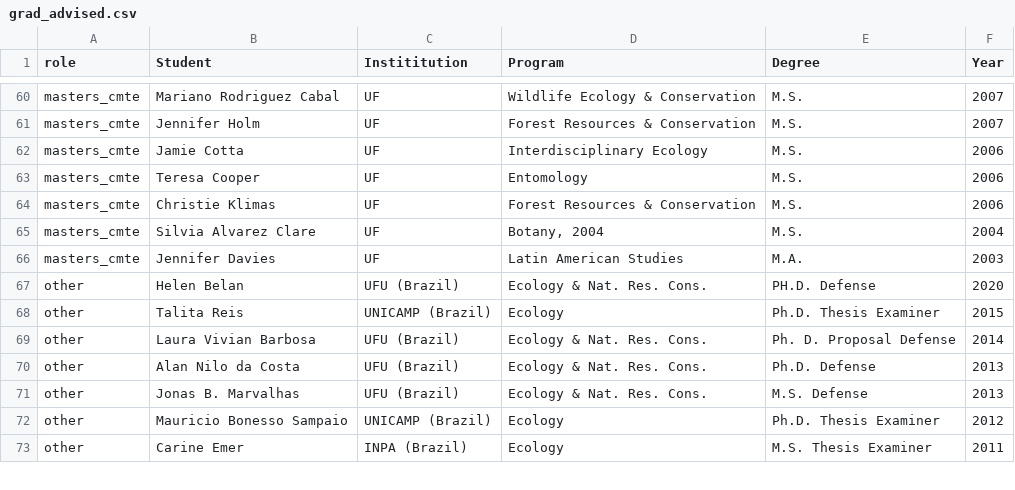
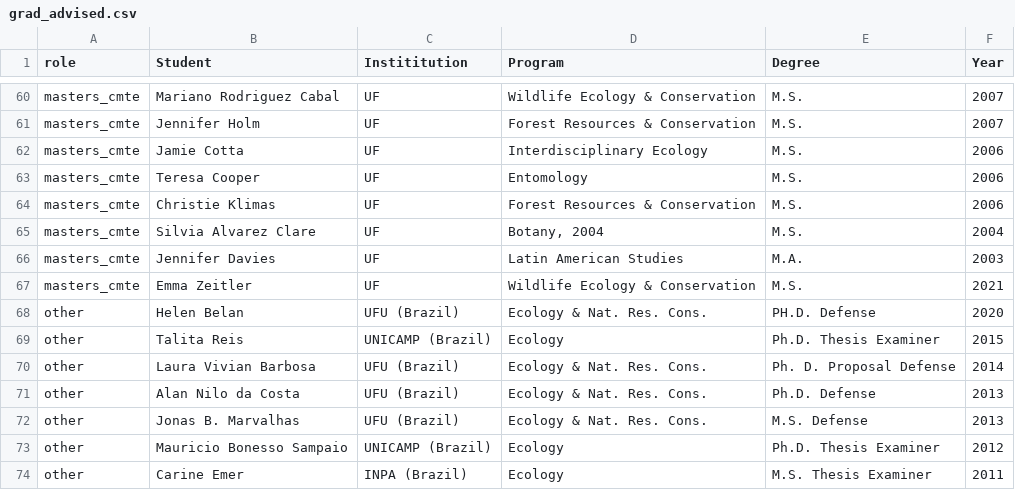
Before and after one commit to BrunaLab/EmilioMBruna_CV, a CSV file: cv_files/grad_advised.csv, drawn as a sheet; only a part is shown, gaps mark what is left out.

Commit message:
update students advised

```diff
--- a/cv_files/grad_advised.csv
+++ b/cv_files/grad_advised.csv
@@ -66,2 +66,3 @@ masters_cmte,Silvia Alvarez Clare,UF,"Botany, 2004 ",M.S.,2004
 masters_cmte,Jennifer Davies,UF,Latin American Studies,M.A.,2003
+masters_cmte,Emma Zeitler,UF,Wildlife Ecology & Conservation,M.S.,2021
 other,Helen Belan,UFU (Brazil),Ecology & Nat. Res. Cons.,PH.D. Defense,2020
```
